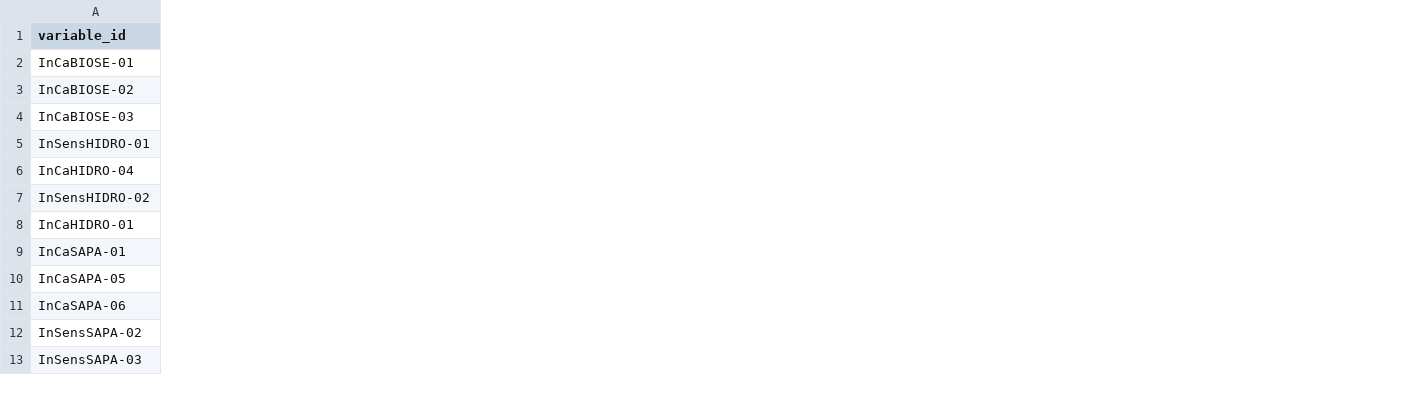
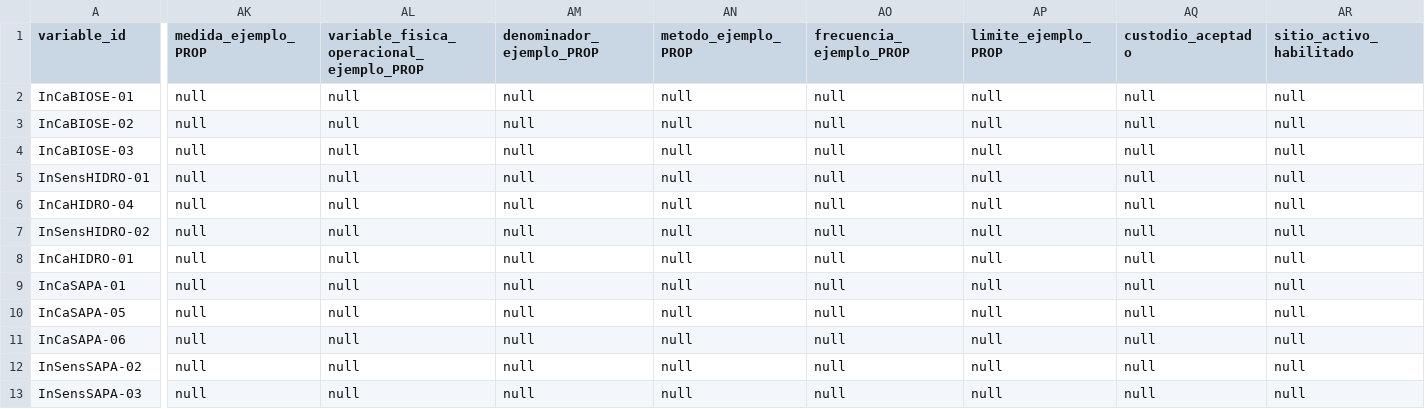
Before and after one commit to stevenvo780/ambientalhakaton, a CSV file: entregables/variables_seguimiento.csv, drawn as a sheet; only a part is shown, gaps mark what is left out; the diff covers the shown part only; the diff names each change by its address in the sheet, - before the commit and + after, or states it on an @@ line.

Commit message:
Entrega de estudio: PDF final, seguimiento físico y accesos visuales integrados

```diff
--- a/entregables/variables_seguimiento.csv
+++ b/entregables/variables_seguimiento.csv
+column AK (medida_ejemplo_PROP), rows 2-13: all null
+column AL, rows 1-13: variable_fisica_operacional_ejemplo_PROP | null | null | null | null | null | null | null | null | null | null | null | null
+column AM (denominador_ejemplo_PROP), rows 2-13: all null
+column AN (metodo_ejemplo_PROP), rows 2-13: all null
+column AO (frecuencia_ejemplo_PROP), rows 2-13: all null
+column AP (limite_ejemplo_PROP), rows 2-13: all null
+column AQ (custodio_aceptado), rows 2-13: all null
+column AR (sitio_activo_habilitado), rows 2-13: all null
```
Also changed, not shown: 1 added column elsewhere in this file, 13 other files.
